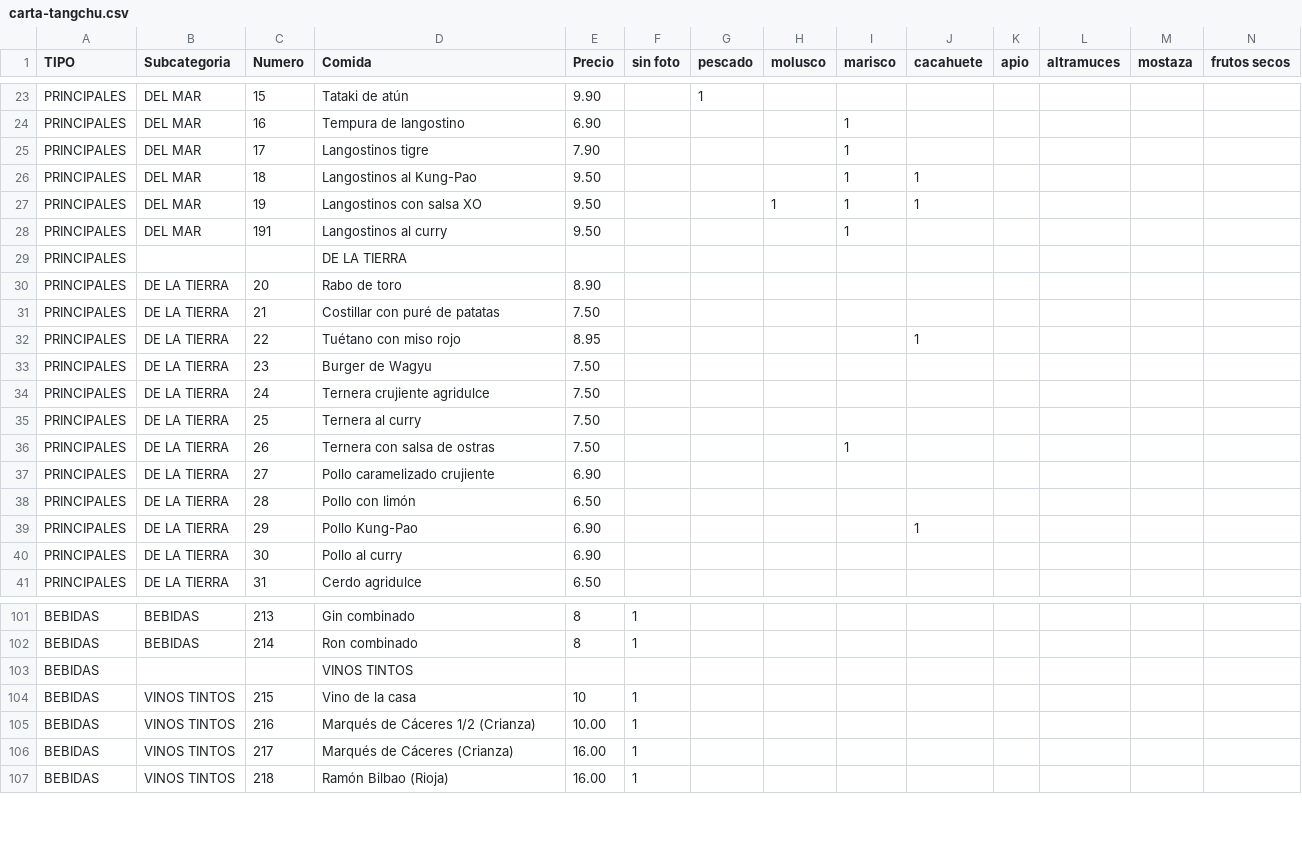
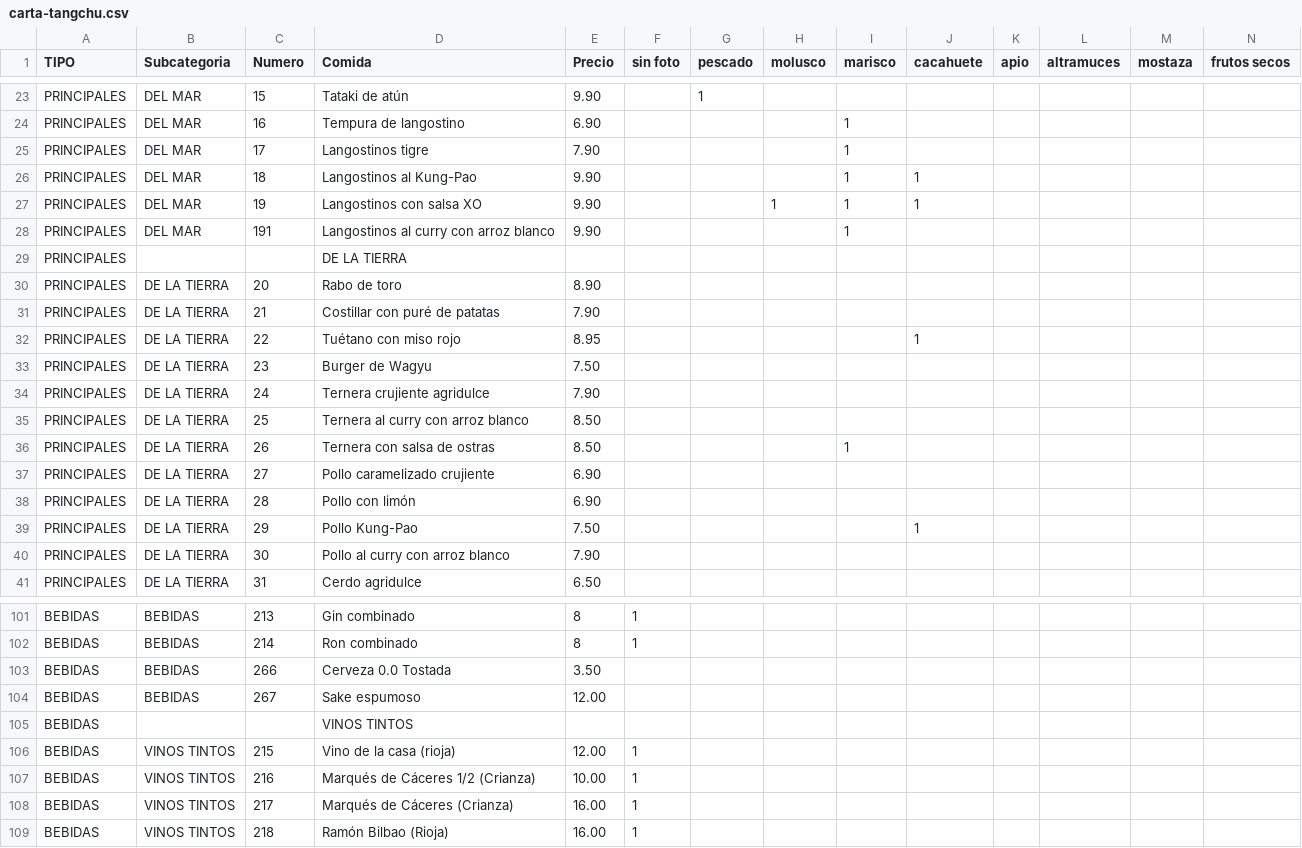
Before and after one commit to tropiplaya/restauranteTangchu, a CSV file: assets/data/carta-tangchu.csv, drawn as a sheet; only a part is shown, gaps mark what is left out; addresses are those after the commit; rows hold the shown columns only; the diff covers the shown part only; the diff names each change by its address in the sheet, - before the commit and + after, or states it on an @@ line.

Commit message:
Modificacion precios
Modificacion precios

```diff
--- a/assets/data/carta-tangchu.csv
+++ b/assets/data/carta-tangchu.csv
-E26:E28 (Precio): 9.50
+E26:E28 (Precio): 9.90
-D28 (Comida): Langostinos al curry
+D28 (Comida): Langostinos al curry con arroz blanco
-E31 (Precio): 7.50
+E31 (Precio): 7.90
-E34 (Precio): 7.50
+E34 (Precio): 7.90
-D35 (Comida): Ternera al curry
+D35 (Comida): Ternera al curry con arroz blanco
-E35:E36 (Precio): 7.50
+E35:E36 (Precio): 8.50
-E38 (Precio): 6.50
+E38 (Precio): 6.90
-E39 (Precio): 6.90
+E39 (Precio): 7.50
-D40 (Comida): Pollo al curry
+D40 (Comida): Pollo al curry con arroz blanco
-E40 (Precio): 6.90
+E40 (Precio): 7.90
+row 103: BEBIDAS | BEBIDAS | 266 | Cerveza 0.0 Tostada | 3.50
+row 104: BEBIDAS | BEBIDAS | 267 | Sake espumoso | 12.00
-D106 (Comida): Vino de la casa
+D106 (Comida): Vino de la casa (rioja)
-E106 (Precio): 10
+E106 (Precio): 12.00
```
Also changed, not shown: 2 added rows and 32 edited cells elsewhere in this file, 1 other file.
